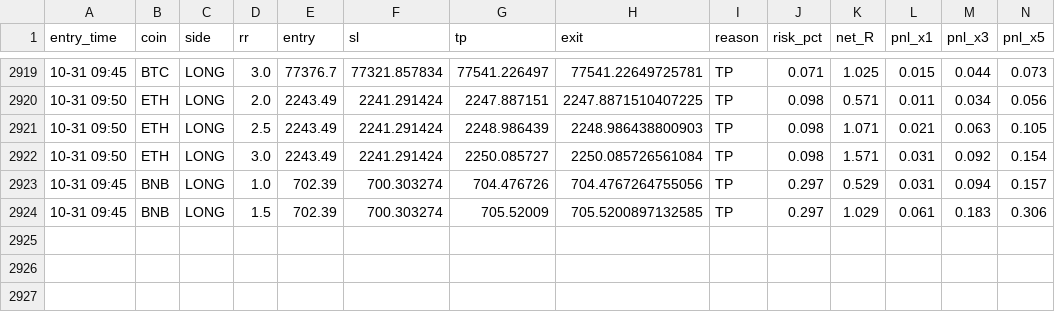
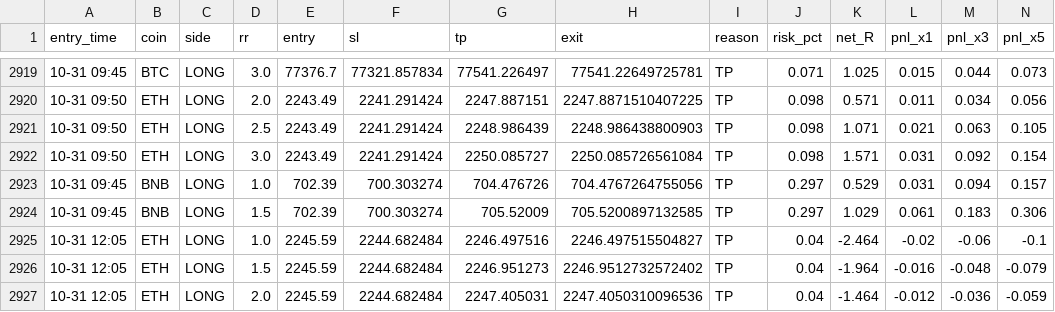
Before and after one commit to Ehsan2893/mabot.py, a CSV file: ma_fwd_trades.csv, drawn as a sheet; only a part is shown, gaps mark what is left out; rows hold the shown columns only; the diff names each change by its address in the sheet, - before the commit and + after, or states it on an @@ line.

```diff
--- a/ma_fwd_trades.csv
+++ b/ma_fwd_trades.csv
+row 2925: 10-31 12:05 | ETH | LONG | 1.0 | 2245.59 | 2244.682484 | 2246.497516 | 2246.497515504827 | TP | 0.04 | -2.464 | -0.02 | -0.06 | -0.1
+row 2926: 10-31 12:05 | ETH | LONG | 1.5 | 2245.59 | 2244.682484 | 2246.951273 | 2246.9512732572402 | TP | 0.04 | -1.964 | -0.016 | -0.048 | -0.079
+row 2927: 10-31 12:05 | ETH | LONG | 2.0 | 2245.59 | 2244.682484 | 2247.405031 | 2247.4050310096536 | TP | 0.04 | -1.464 | -0.012 | -0.036 | -0.059
```
Also changed, not shown: 1 other file.
